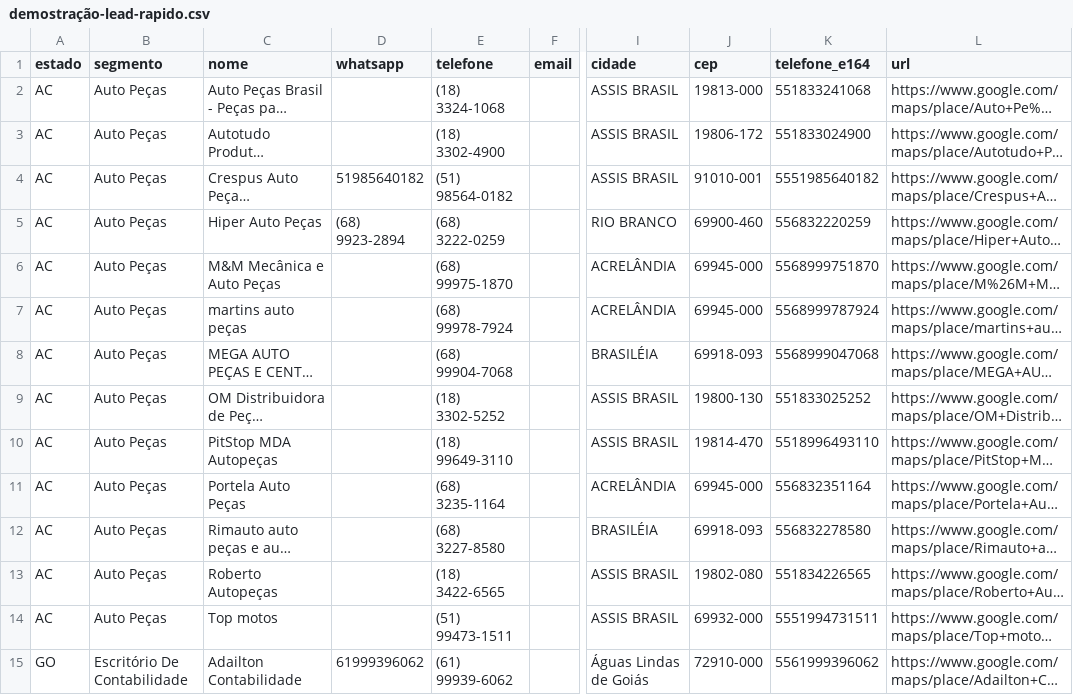
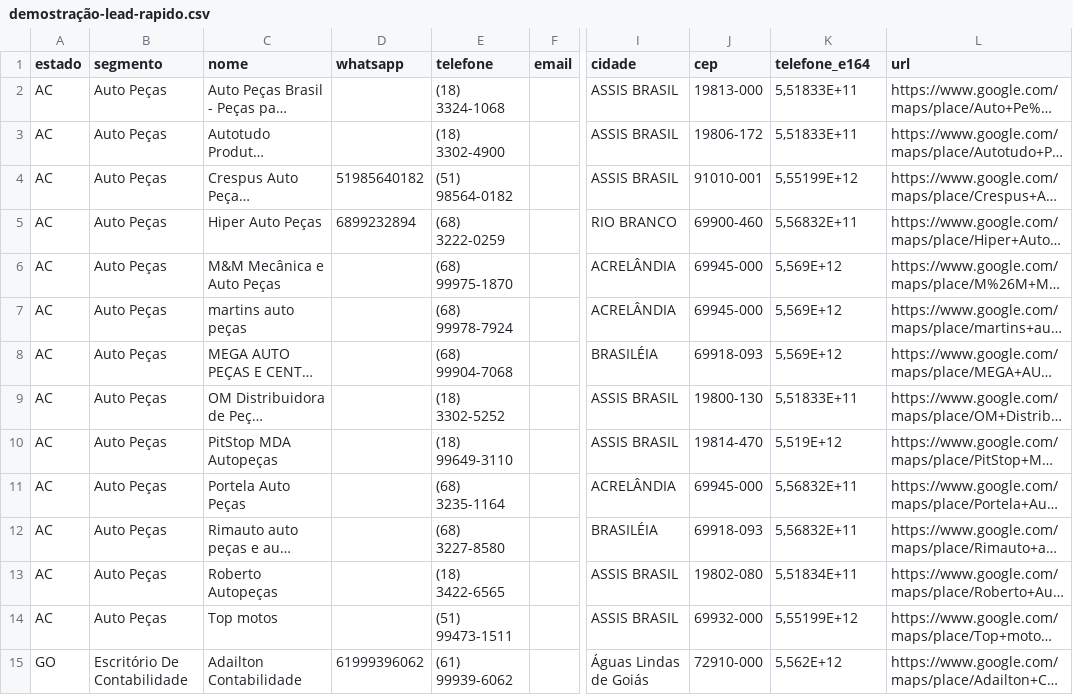
Before and after one commit to mfsilvatecnologia/leads-site, a CSV file: public/demo/demostração-lead-rapido.csv, drawn as a sheet; only a part is shown, gaps mark what is left out; long unchanged cells end in …; the diff covers the shown part only; the diff names each change by its address in the sheet, - before the commit and + after, or states it on an @@ line.

Commit message:
Update demo CSV file with new entries and correct formatting for improved data accuracy and consistency.

```diff
--- a/public/demo/demostração-lead-rapido.csv
+++ b/public/demo/demostração-lead-rapido.csv
-K2 (telefone_e164): 551833241068
+K2 (telefone_e164): 5,51833E+11
-K3 (telefone_e164): 551833024900
+K3 (telefone_e164): 5,51833E+11
-K4 (telefone_e164): 5551985640182
+K4 (telefone_e164): 5,55199E+12
-D5 (whatsapp): (68) 9923-2894
+D5 (whatsapp): 6899232894
-K5 (telefone_e164): 556832220259
+K5 (telefone_e164): 5,56832E+11
-K6 (telefone_e164): 5568999751870
+K6 (telefone_e164): 5,569E+12
-K7 (telefone_e164): 5568999787924
+K7 (telefone_e164): 5,569E+12
-K8 (telefone_e164): 5568999047068
+K8 (telefone_e164): 5,569E+12
-K9 (telefone_e164): 551833025252
+K9 (telefone_e164): 5,51833E+11
-K10 (telefone_e164): 5518996493110
+K10 (telefone_e164): 5,519E+12
-K11 (telefone_e164): 556832351164
+K11 (telefone_e164): 5,56832E+11
-K12 (telefone_e164): 556832278580
+K12 (telefone_e164): 5,56832E+11
-K13 (telefone_e164): 551834226565
+K13 (telefone_e164): 5,51834E+11
-K14 (telefone_e164): 5551994731511
+K14 (telefone_e164): 5,55199E+12
-K15 (telefone_e164): 5561999396062
+K15 (telefone_e164): 5,562E+12
```
Also changed, not shown: 45 edited cells elsewhere in this file.
